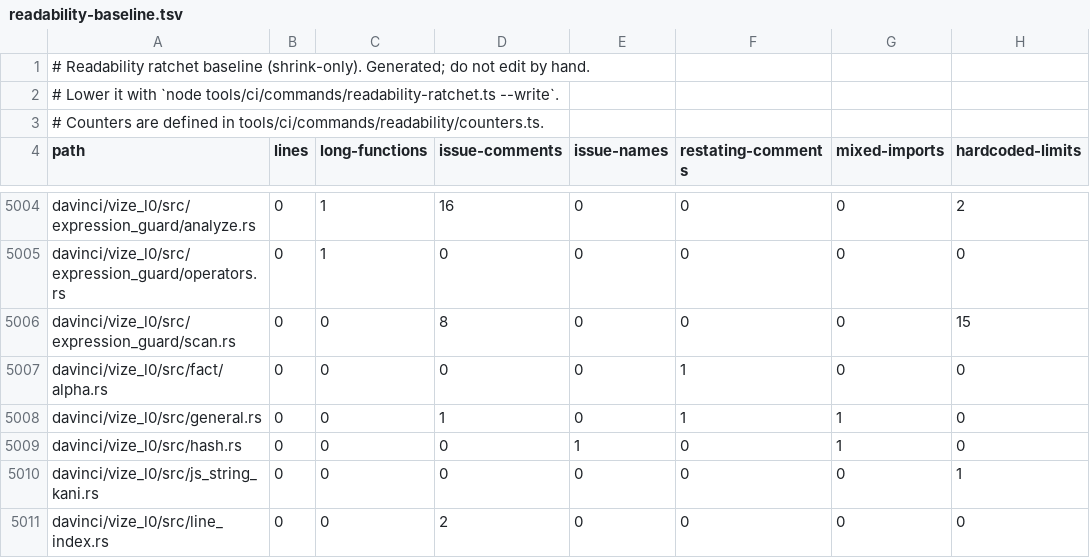
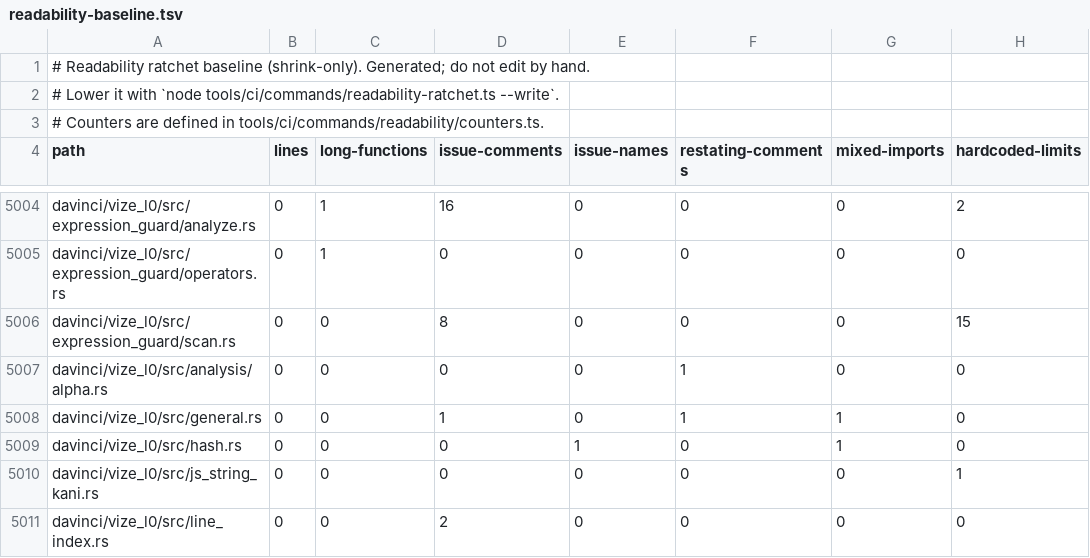
Before and after one commit to ubugeeei-prod/vize, a TSV file: tools/config/readability-baseline.tsv, drawn as a sheet; only a part is shown, gaps mark what is left out.

```diff
--- a/tools/config/readability-baseline.tsv
+++ b/tools/config/readability-baseline.tsv
@@ -5006,3 +5006,3 @@ davinci/vize_l0/src/expression_guard/operators.rs	0	1	0	0	0	0	0
 davinci/vize_l0/src/expression_guard/scan.rs	0	0	8	0	0	0	15
-davinci/vize_l0/src/fact/alpha.rs	0	0	0	0	1	0	0
+davinci/vize_l0/src/analysis/alpha.rs	0	0	0	0	1	0	0
 davinci/vize_l0/src/general.rs	0	0	1	0	1	1	0
```
Also changed, not shown: docs/davinci/plan/storage-inventory.tsv, 5 other files.
